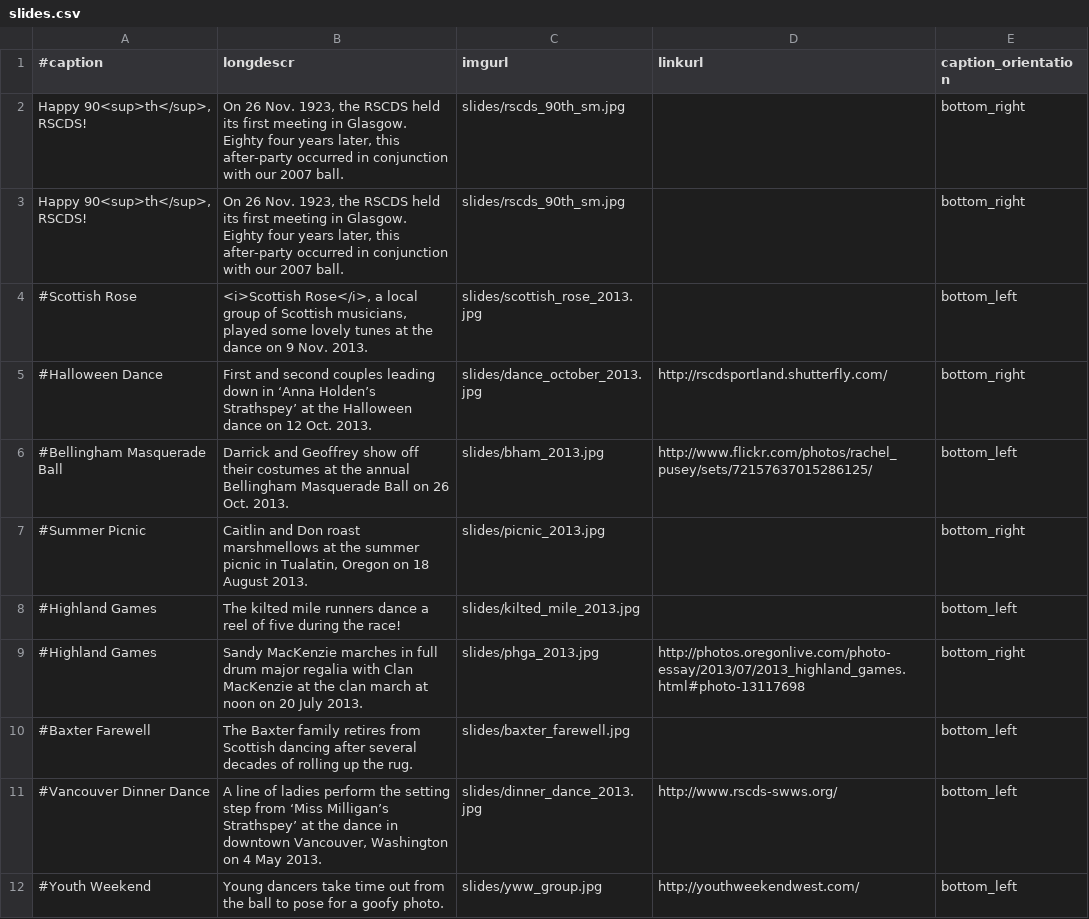
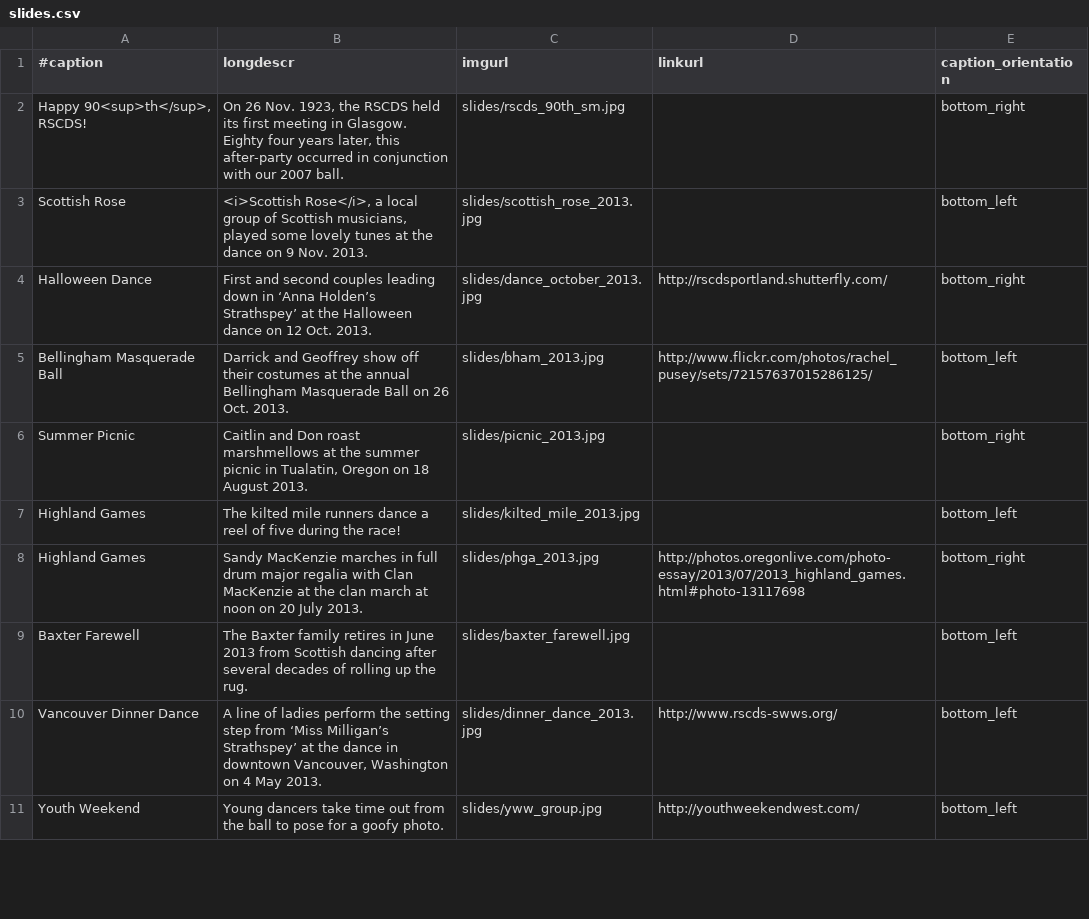
Before and after one commit to djwong/rscds, a CSV file: data/slides.csv, drawn as a sheet; only a part is shown; the diff covers the shown part only.

Commit message:
Re-enable all the other slides.

```diff
--- a/data/slides.csv
+++ b/data/slides.csv
@@ -2,11 +2,10 @@
 Happy 90<sup>th</sup>, RSCDS!|On 26 Nov. 1923, the RSCDS held its first meeting in Glasgow.  Eighty four years later, this after-party occurred in conjunction with our 2007 ball.|slides/rscds_90th_sm.jpg||bottom_right
-Happy 90<sup>th</sup>, RSCDS!|On 26 Nov. 1923, the RSCDS held its first meeting in Glasgow.  Eighty four years later, this after-party occurred in conjunction with our 2007 ball.|slides/rscds_90th_sm.jpg||bottom_right
-#Scottish Rose|<i>Scottish Rose</i>, a local group of Scottish musicians, played some lovely tunes at the dance on 9 Nov. 2013.|slides/scottish_rose_2013.jpg||bottom_left
-#Halloween Dance|First and second couples leading down in ‘Anna Holden’s Strathspey’ at the Halloween dance on 12 Oct. 2013.|slides/dance_october_2013.jpg|http://rscdsportland.shutterfly.com/|bottom_right
-#Bellingham Masquerade Ball|Darrick and Geoffrey show off their costumes at the annual Bellingham Masquerade Ball on 26 Oct. 2013.|slides/bham_2013.jpg|http://www.flickr.com/photos/rachel_pusey/sets/72157637015286125/|bottom_left
-#Summer Picnic|Caitlin and Don roast marshmellows at the summer picnic in Tualatin, Oregon on 18 August 2013.|slides/picnic_2013.jpg||bottom_right
-#Highland Games|The kilted mile runners dance a reel of five during the race!|slides/kilted_mile_2013.jpg||bottom_left
-#Highland Games|Sandy MacKenzie marches in full drum major regalia with Clan MacKenzie at the clan march at noon on 20 July 2013.|slides/phga_2013.jpg|http://photos.oregonlive.com/photo-essay/2013/07/2013_highland_games.html#photo-13117698|bottom_right
-#Baxter Farewell|The Baxter family retires from Scottish dancing after several decades of rolling up the rug.|slides/baxter_farewell.jpg||bottom_left
-#Vancouver Dinner Dance|A line of ladies perform the setting step from ‘Miss Milligan’s Strathspey’ at the dance in downtown Vancouver, Washington on 4 May 2013.|slides/dinner_dance_2013.jpg|http://www.rscds-swws.org/|bottom_left
-#Youth Weekend|Young dancers take time out from the ball to pose for a goofy photo.|slides/yww_group.jpg|http://youthweekendwest.com/|bottom_left
+Scottish Rose|<i>Scottish Rose</i>, a local group of Scottish musicians, played some lovely tunes at the dance on 9 Nov. 2013.|slides/scottish_rose_2013.jpg||bottom_left
+Halloween Dance|First and second couples leading down in ‘Anna Holden’s Strathspey’ at the Halloween dance on 12 Oct. 2013.|slides/dance_october_2013.jpg|http://rscdsportland.shutterfly.com/|bottom_right
+Bellingham Masquerade Ball|Darrick and Geoffrey show off their costumes at the annual Bellingham Masquerade Ball on 26 Oct. 2013.|slides/bham_2013.jpg|http://www.flickr.com/photos/rachel_pusey/sets/72157637015286125/|bottom_left
+Summer Picnic|Caitlin and Don roast marshmellows at the summer picnic in Tualatin, Oregon on 18 August 2013.|slides/picnic_2013.jpg||bottom_right
+Highland Games|The kilted mile runners dance a reel of five during the race!|slides/kilted_mile_2013.jpg||bottom_left
+Highland Games|Sandy MacKenzie marches in full drum major regalia with Clan MacKenzie at the clan march at noon on 20 July 2013.|slides/phga_2013.jpg|http://photos.oregonlive.com/photo-essay/2013/07/2013_highland_games.html#photo-13117698|bottom_right
+Baxter Farewell|The Baxter family retires in June 2013 from Scottish dancing after several decades of rolling up the rug.|slides/baxter_farewell.jpg||bottom_left
+Vancouver Dinner Dance|A line of ladies perform the setting step from ‘Miss Milligan’s Strathspey’ at the dance in downtown Vancouver, Washington on 4 May 2013.|slides/dinner_dance_2013.jpg|http://www.rscds-swws.org/|bottom_left
+Youth Weekend|Young dancers take time out from the ball to pose for a goofy photo.|slides/yww_group.jpg|http://youthweekendwest.com/|bottom_left
```
Also changed, not shown: 9 edited cells elsewhere in this file.
